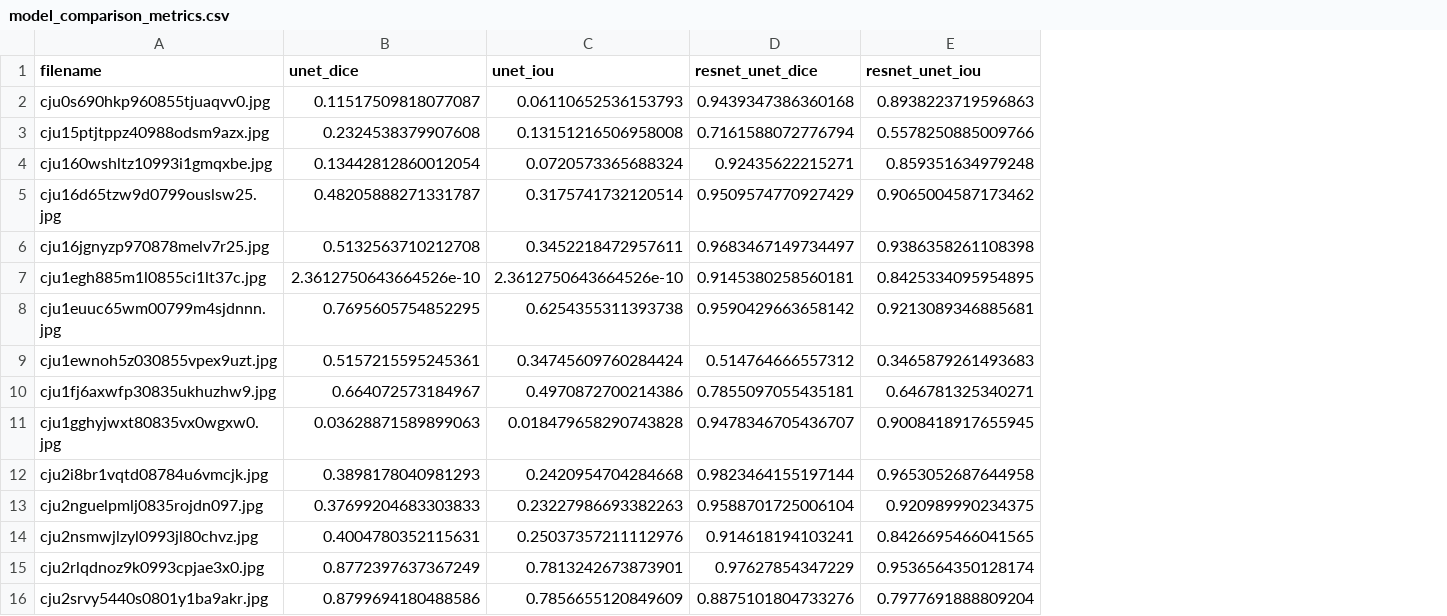
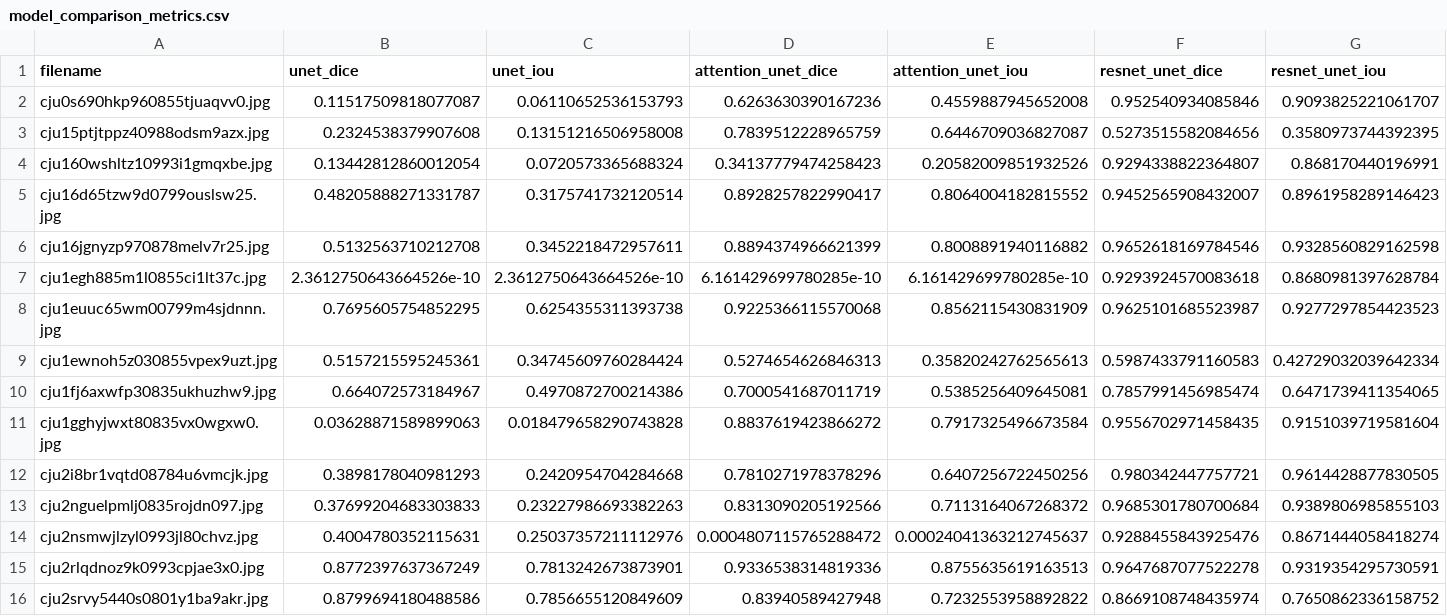
Before and after one commit to raiyan-2002/gi-polyp-ml, a CSV file: results/model_comparison_metrics.csv, drawn as a sheet; only a part is shown; addresses are those after the commit; the diff covers the shown part only; the diff names each change by its address in the sheet, - before the commit and + after, or states it on an @@ line.

```diff
--- a/results/model_comparison_metrics.csv
+++ b/results/model_comparison_metrics.csv
+column D (attention_unet_dice), rows 2-16: 0.6263630390167236 | 0.7839512228965759 | 0.34137779474258423 | 0.8928257822990417 | 0.8894374966621399 | 6.161429699780285e-10 | 0.9225366115570068 | 0.5274654626846313 | 0.7000541687011719 | 0.8837619423866272 | 0.7810271978378296 | 0.8313090205192566 | 0.0004807115765288472 | 0.9336538314819336 | 0.83940589427948
+column E (attention_unet_iou), rows 2-16: 0.4559887945652008 | 0.6446709036827087 | 0.20582009851932526 | 0.8064004182815552 | 0.8008891940116882 | 6.161429699780285e-10 | 0.8562115430831909 | 0.35820242762565613 | 0.5385256409645081 | 0.7917325496673584 | 0.6407256722450256 | 0.7113164067268372 | 0.00024041363212745637 | 0.8755635619163513 | 0.7232553958892822
-F2 (resnet_unet_dice): 0.9439347386360168
+F2 (resnet_unet_dice): 0.952540934085846
-G2 (resnet_unet_iou): 0.8938223719596863
+G2 (resnet_unet_iou): 0.9093825221061707
-F3 (resnet_unet_dice): 0.7161588072776794
+F3 (resnet_unet_dice): 0.5273515582084656
-G3 (resnet_unet_iou): 0.5578250885009766
+G3 (resnet_unet_iou): 0.3580973744392395
-F4 (resnet_unet_dice): 0.92435622215271
+F4 (resnet_unet_dice): 0.9294338822364807
-G4 (resnet_unet_iou): 0.859351634979248
+G4 (resnet_unet_iou): 0.868170440196991
-F5 (resnet_unet_dice): 0.9509574770927429
+F5 (resnet_unet_dice): 0.9452565908432007
-G5 (resnet_unet_iou): 0.9065004587173462
+G5 (resnet_unet_iou): 0.8961958289146423
-F6 (resnet_unet_dice): 0.9683467149734497
+F6 (resnet_unet_dice): 0.9652618169784546
-G6 (resnet_unet_iou): 0.9386358261108398
+G6 (resnet_unet_iou): 0.9328560829162598
-F7 (resnet_unet_dice): 0.9145380258560181
+F7 (resnet_unet_dice): 0.9293924570083618
-G7 (resnet_unet_iou): 0.8425334095954895
+G7 (resnet_unet_iou): 0.8680981397628784
-F8 (resnet_unet_dice): 0.9590429663658142
+F8 (resnet_unet_dice): 0.9625101685523987
-G8 (resnet_unet_iou): 0.9213089346885681
+G8 (resnet_unet_iou): 0.9277297854423523
-F9 (resnet_unet_dice): 0.514764666557312
+F9 (resnet_unet_dice): 0.5987433791160583
-G9 (resnet_unet_iou): 0.3465879261493683
+G9 (resnet_unet_iou): 0.42729032039642334
-F10 (resnet_unet_dice): 0.7855097055435181
+F10 (resnet_unet_dice): 0.7857991456985474
-G10 (resnet_unet_iou): 0.646781325340271
+G10 (resnet_unet_iou): 0.6471739411354065
-F11 (resnet_unet_dice): 0.9478346705436707
+F11 (resnet_unet_dice): 0.9556702971458435
-G11 (resnet_unet_iou): 0.9008418917655945
+G11 (resnet_unet_iou): 0.9151039719581604
-F12 (resnet_unet_dice): 0.9823464155197144
+F12 (resnet_unet_dice): 0.980342447757721
-G12 (resnet_unet_iou): 0.9653052687644958
+G12 (resnet_unet_iou): 0.9614428877830505
-F13 (resnet_unet_dice): 0.9588701725006104
+F13 (resnet_unet_dice): 0.9685301780700684
-G13 (resnet_unet_iou): 0.920989990234375
+G13 (resnet_unet_iou): 0.9389806985855103
-F14 (resnet_unet_dice): 0.914618194103241
+F14 (resnet_unet_dice): 0.9288455843925476
-G14 (resnet_unet_iou): 0.8426695466041565
+G14 (resnet_unet_iou): 0.8671444058418274
-F15 (resnet_unet_dice): 0.97627854347229
+F15 (resnet_unet_dice): 0.9647687077522278
-G15 (resnet_unet_iou): 0.9536564350128174
+G15 (resnet_unet_iou): 0.9319354295730591
-F16 (resnet_unet_dice): 0.8875101804733276
+F16 (resnet_unet_dice): 0.8669108748435974
-G16 (resnet_unet_iou): 0.7977691888809204
+G16 (resnet_unet_iou): 0.7650862336158752
```
Also changed, not shown: 72 edited cells elsewhere in this file, results/resnet_unet_training_metrics.csv, results/unet_training_metrics.csv, 13 other files.
